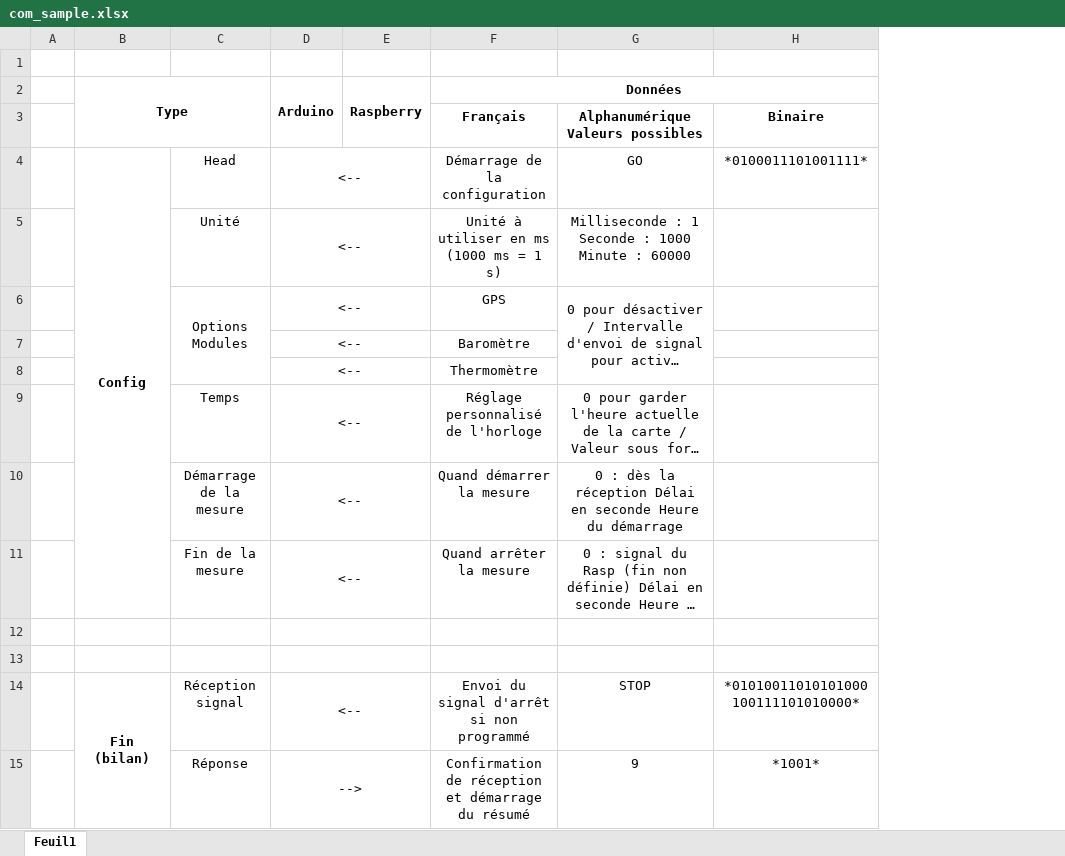
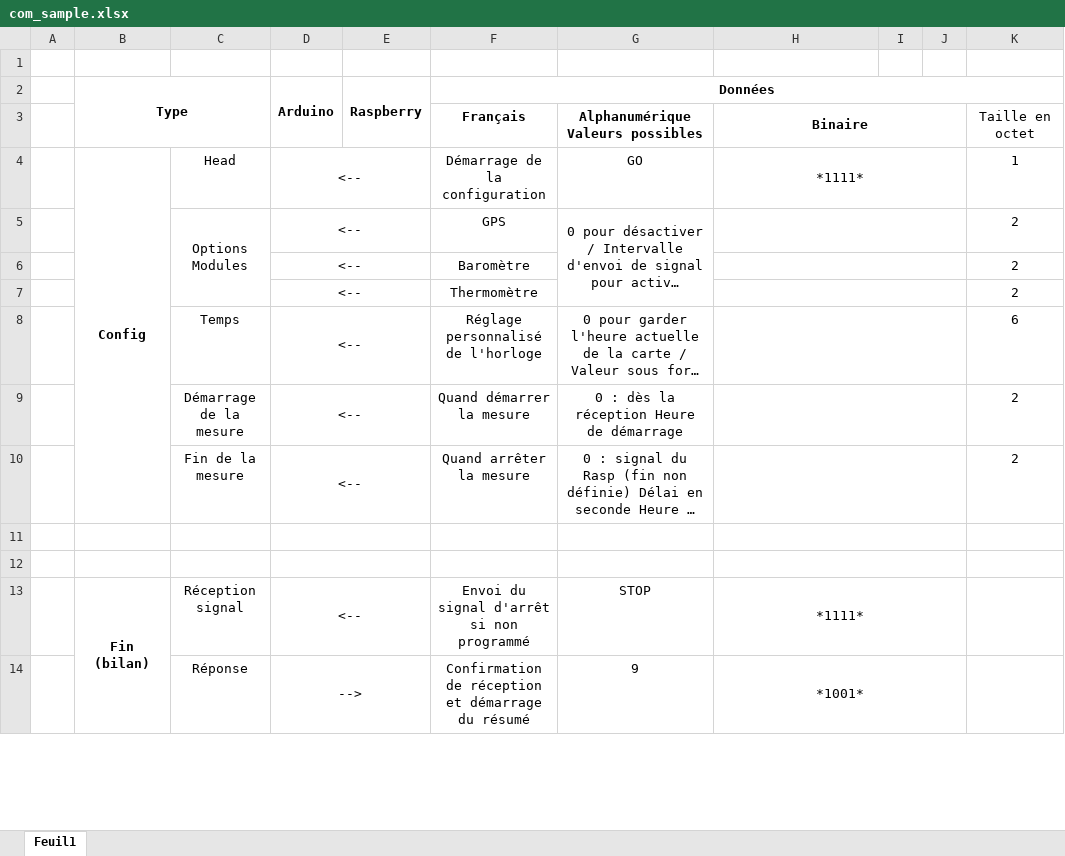
Before and after one commit to louneskmt/cosmix-server, an Excel workbook: com_sample.xlsx, sheet Feuil1, drawn as a sheet; only a part is shown; long unchanged cells end in …; values as stored, in another font and other column widths than the file's, no borders; removed rows and columns are numbered as before the commit, all else as after; the diff covers the shown part only; the diff names each change by its address in the sheet, - before the commit and + after, or states it on an @@ line.

Commit message:
Modif Tableau

```diff
--- a/com_sample.xlsx (sheet Feuil1)
+++ b/com_sample.xlsx (sheet Feuil1)
+column I, empty
+column J, empty
+column K, rows 3-10: Taille en octet | 1 | 2 | 2 | 2 | 6 | 2 | 2
+H3:J3 merged
-H4: *0100011101001111*
+H4: *1111*
+H4:J4 merged
-row 5:  |  | Unité | <-- |  | Unité à utiliser en ms (1000 ms = 1 s) | Milliseconde : 1 Seconde : 1000 Minute : 60000
+H5:J5 merged
+H6:J6 merged
+H7:J7 merged
+H8:J8 merged
-G9: …la réception Délai en seconde Heure du démarrage
+G9: …la réception Heure de démarrage
+H9:J9 merged
+H10:J10 merged
+H11:J11 merged
+H12:J12 merged
-H13: *01010011010101000100111101010000*
+H13: *1111*
+H13:J13 merged
+H14:J14 merged
```
Also changed, not shown: merged cells elsewhere in this sheet, 1 other file.
